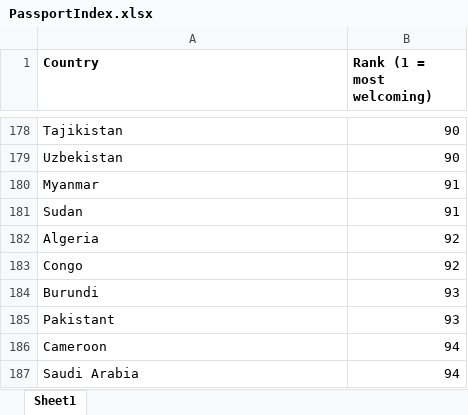
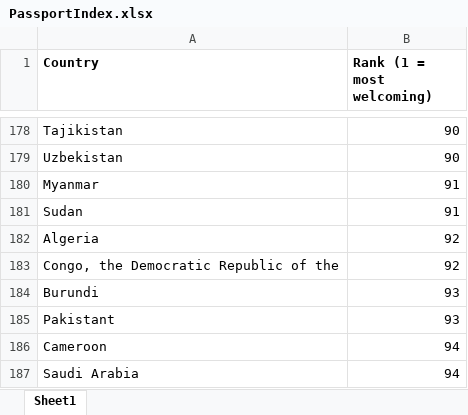
Before and after one commit to crcresearch/GOS, an Excel workbook: examples/multiscale-migration/data/PassportIndex.xlsx, sheet Sheet1, drawn as a sheet; only a part is shown, gaps mark what is left out; values as stored, in another font and other column widths than the file's, no borders; the diff names each change by its address in the sheet, - before the commit and + after, or states it on an @@ line.

```diff
--- a/examples/multiscale-migration/data/PassportIndex.xlsx (sheet Sheet1)
+++ b/examples/multiscale-migration/data/PassportIndex.xlsx (sheet Sheet1)
-A183 (Country): Congo
+A183 (Country): Congo, the Democratic Republic of the
```
Also changed, not shown: 1 other file.
